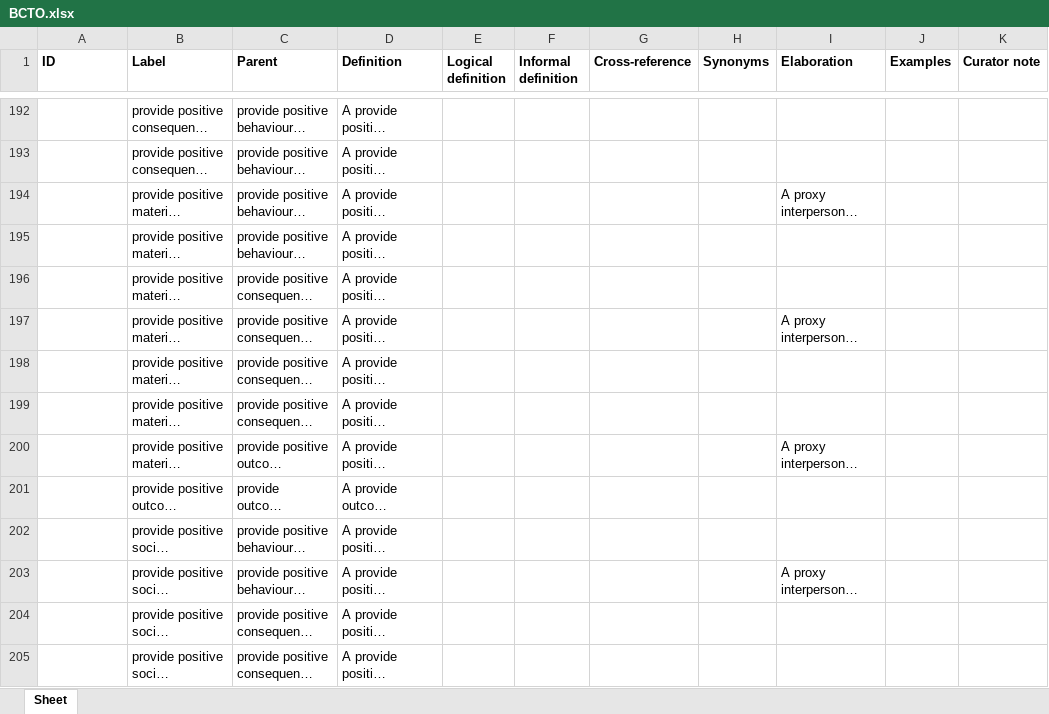
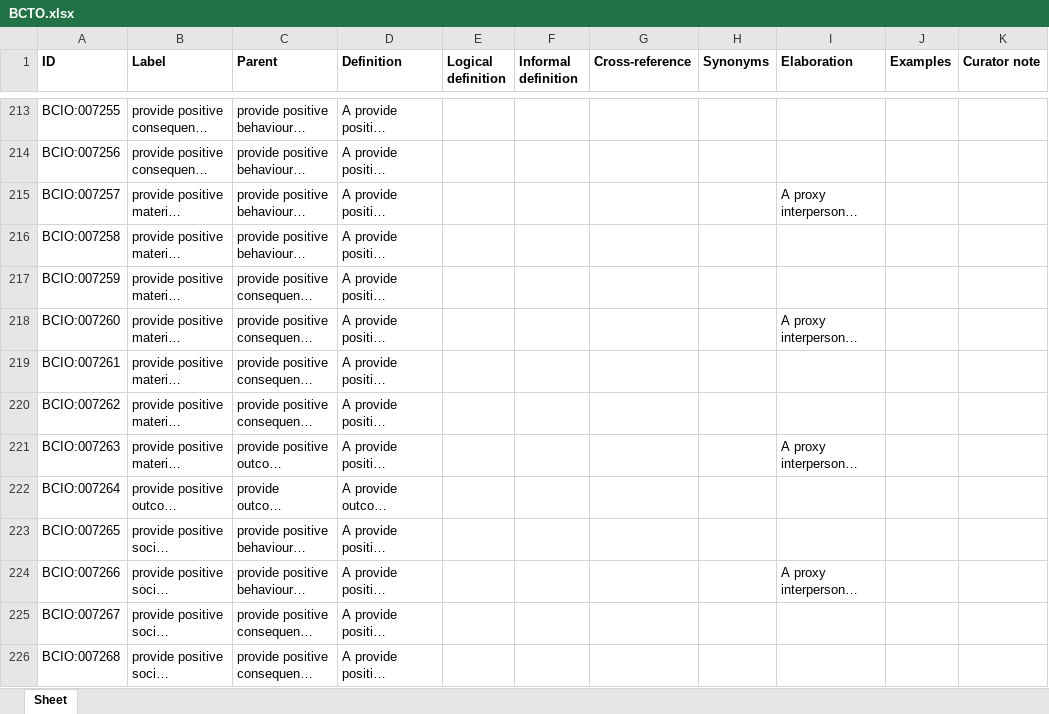
Before and after one commit to HumanBehaviourChangeProject/ontologies, an Excel workbook: BehaviourChangeTechniques/inputs/BCTO.xlsx, sheet Sheet, drawn as a sheet; only a part is shown, gaps mark what is left out; long unchanged cells end in …; values as stored, in another font and other column widths than the file's, no borders; addresses are those after the commit; the diff covers the shown part only; the diff names each change by its address in the sheet, - before the commit and + after, or states it on an @@ line.

Commit message:
Add missing IDs

```diff
--- a/BehaviourChangeTechniques/inputs/BCTO.xlsx (sheet Sheet)
+++ b/BehaviourChangeTechniques/inputs/BCTO.xlsx (sheet Sheet)
-A213 (ID): (empty)
+A213 (ID): BCIO:007255
-A214 (ID): (empty)
+A214 (ID): BCIO:007256
-A215 (ID): (empty)
+A215 (ID): BCIO:007257
-A216 (ID): (empty)
+A216 (ID): BCIO:007258
-A217 (ID): (empty)
+A217 (ID): BCIO:007259
-A218 (ID): (empty)
+A218 (ID): BCIO:007260
-A219 (ID): (empty)
+A219 (ID): BCIO:007261
-A220 (ID): (empty)
+A220 (ID): BCIO:007262
-A221 (ID): (empty)
+A221 (ID): BCIO:007263
-A222 (ID): (empty)
+A222 (ID): BCIO:007264
-A223 (ID): (empty)
+A223 (ID): BCIO:007265
-A224 (ID): (empty)
+A224 (ID): BCIO:007266
-A225 (ID): (empty)
+A225 (ID): BCIO:007267
-A226 (ID): (empty)
+A226 (ID): BCIO:007268
```
Also changed, not shown: 76 added rows, 76 removed rows, 99 moved rows and 69 edited cells elsewhere in this sheet.
